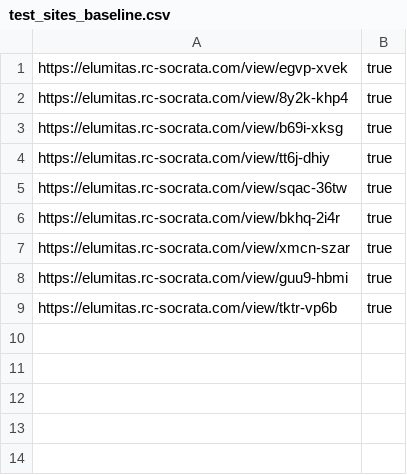
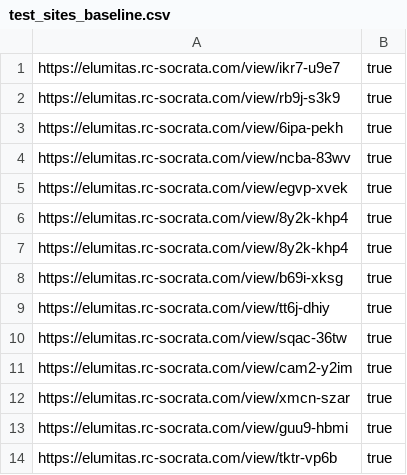
Before and after one commit to EdsonGermano/socrata-platform-socrata-snapper, a CSV file: res/test_sites_baseline.csv, drawn as a sheet.

```diff
--- a/res/test_sites_baseline.csv
+++ b/res/test_sites_baseline.csv
@@ -1,2 +1,7 @@
+https://elumitas.rc-socrata.com/view/ikr7-u9e7, true
+https://elumitas.rc-socrata.com/view/rb9j-s3k9, true
+https://elumitas.rc-socrata.com/view/6ipa-pekh, true
+https://elumitas.rc-socrata.com/view/ncba-83wv, true
 https://elumitas.rc-socrata.com/view/egvp-xvek, true
+https://elumitas.rc-socrata.com/view/8y2k-khp4, true
 https://elumitas.rc-socrata.com/view/8y2k-khp4, true
@@ -5,3 +10,3 @@ https://elumitas.rc-socrata.com/view/tt6j-dhiy, true
 https://elumitas.rc-socrata.com/view/sqac-36tw, true
-https://elumitas.rc-socrata.com/view/bkhq-2i4r, true
+https://elumitas.rc-socrata.com/view/cam2-y2im, true
 https://elumitas.rc-socrata.com/view/xmcn-szar, true
```
Also changed, not shown: res/test_sites_compare.csv.
